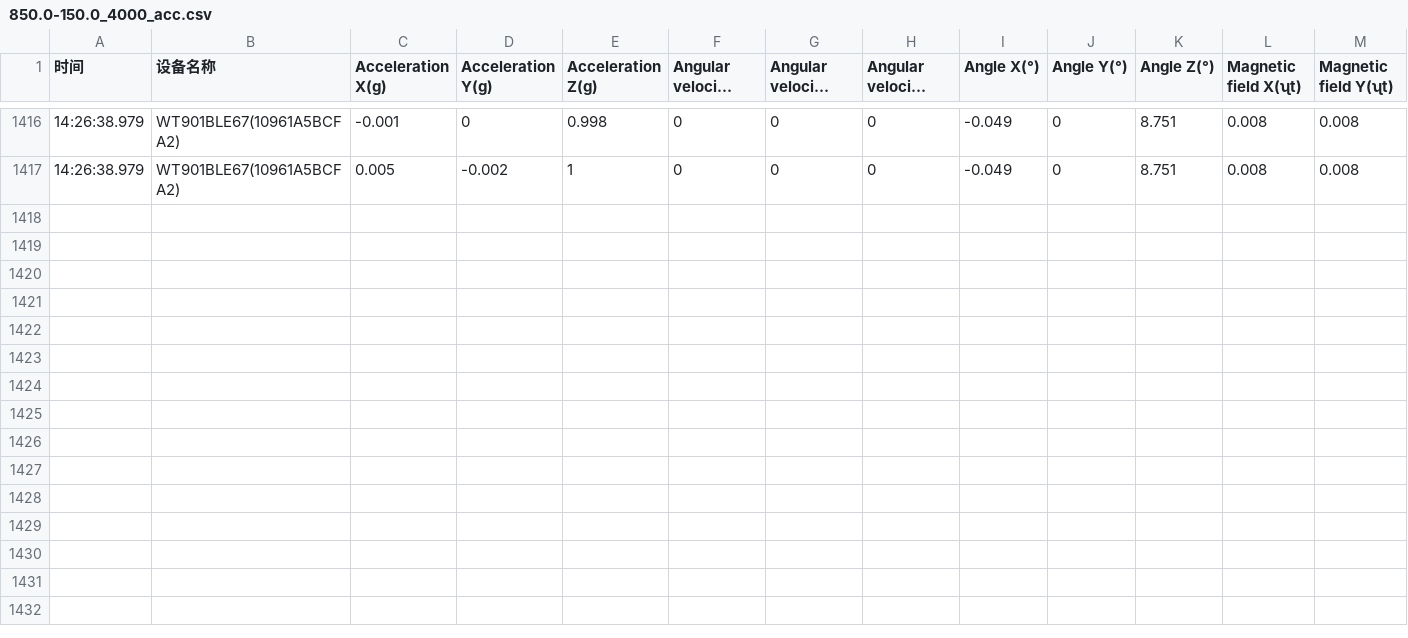
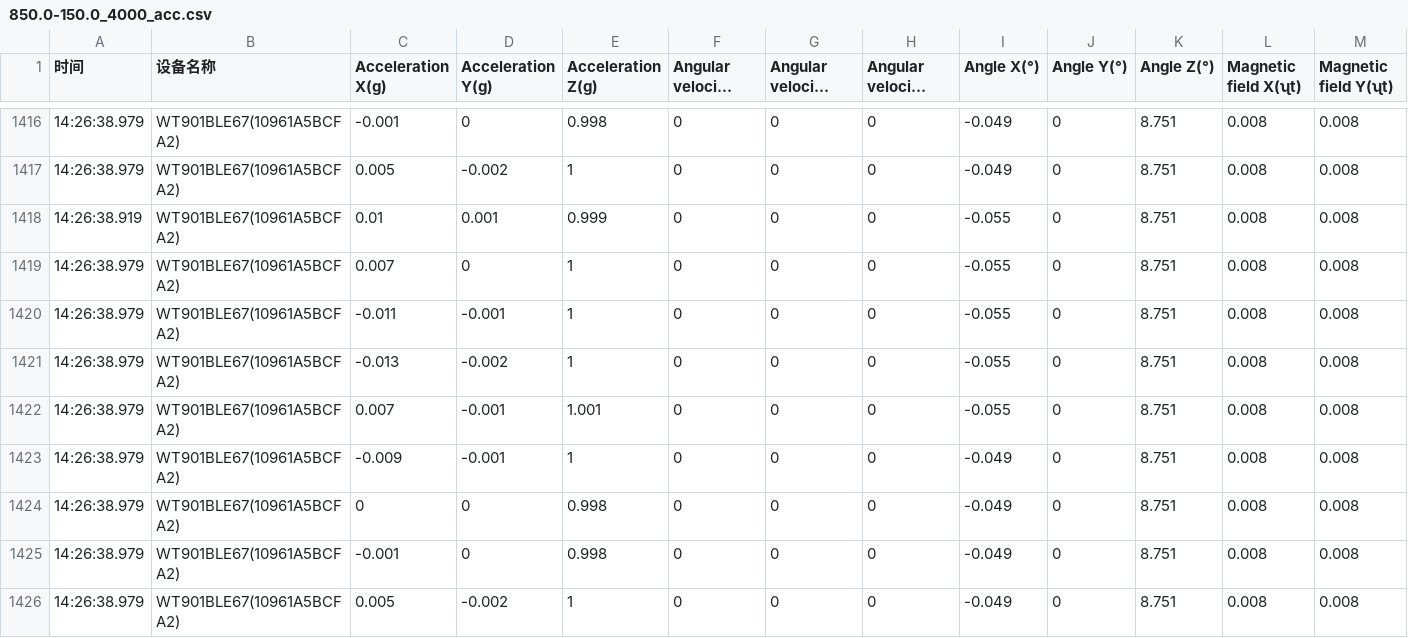
Before and after one commit to jamiemilsom/TwinCAT_Accelerometer, a CSV file: SG_Slide_Test_accelerometer_vs_twinCAT/single_moves/Accelerometer/850.0-150.0_4000_acc.csv, drawn as a sheet; only a part is shown, gaps mark what is left out; long unchanged cells end in …; rows hold the shown columns only; the diff names each change by its address in the sheet, - before the commit and + after, or states it on an @@ line.

Commit message:
Single_moves

```diff
--- a/SG_Slide_Test_accelerometer_vs_twinCAT/single_moves/Accelerometer/850.0-150.0_4000_acc.csv
+++ b/SG_Slide_Test_accelerometer_vs_twinCAT/single_moves/Accelerometer/850.0-150.0_4000_acc.csv
+row 1418: 14:26:38.919 | WT901BLE67(10961A5BCFA2) | 0.01 | 0.001 | 0.999 | 0 | 0 | 0 | -0.055 | 0 | 8.751 | 0.008 | 0.008
+row 1419: 14:26:38.979 | WT901BLE67(10961A5BCFA2) | 0.007 | 0 | 1 | 0 | 0 | 0 | -0.055 | 0 | 8.751 | 0.008 | 0.008
+row 1420: 14:26:38.979 | WT901BLE67(10961A5BCFA2) | -0.011 | -0.001 | 1 | 0 | 0 | 0 | -0.055 | 0 | 8.751 | 0.008 | 0.008
+row 1421: 14:26:38.979 | WT901BLE67(10961A5BCFA2) | -0.013 | -0.002 | 1 | 0 | 0 | 0 | -0.055 | 0 | 8.751 | 0.008 | 0.008
+row 1422: 14:26:38.979 | WT901BLE67(10961A5BCFA2) | 0.007 | -0.001 | 1.001 | 0 | 0 | 0 | -0.055 | 0 | 8.751 | 0.008 | 0.008
+row 1423: 14:26:38.979 | WT901BLE67(10961A5BCFA2) | -0.009 | -0.001 | 1 | 0 | 0 | 0 | -0.049 | 0 | 8.751 | 0.008 | 0.008
+row 1424: 14:26:38.979 | WT901BLE67(10961A5BCFA2) | 0 | 0 | 0.998 | 0 | 0 | 0 | -0.049 | 0 | 8.751 | 0.008 | 0.008
+row 1425: 14:26:38.979 | WT901BLE67(10961A5BCFA2) | -0.001 | 0 | 0.998 | 0 | 0 | 0 | -0.049 | 0 | 8.751 | 0.008 | 0.008
+row 1426: 14:26:38.979 | WT901BLE67(10961A5BCFA2) | 0.005 | -0.002 | 1 | 0 | 0 | 0 | -0.049 | 0 | 8.751 | 0.008 | 0.008
```
Also changed, not shown: SG_Slide_Test_accelerometer_vs_twinCAT/single_moves/Accelerometer/850.0-150.0_2000_acc.csv, SG_Slide_Test_accelerometer_vs_twinCAT/single_moves/Accelerometer/850.0-150.0_500_acc.csv, 3 other files.
